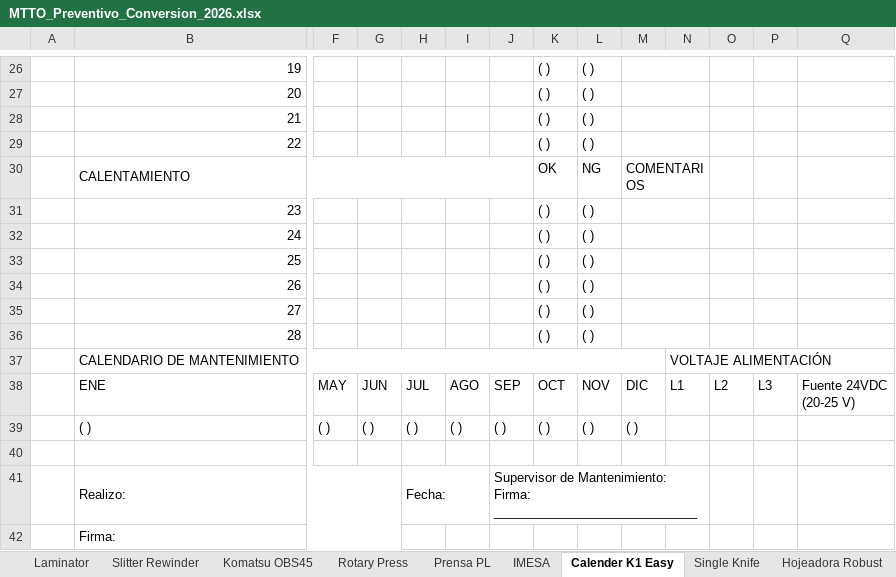
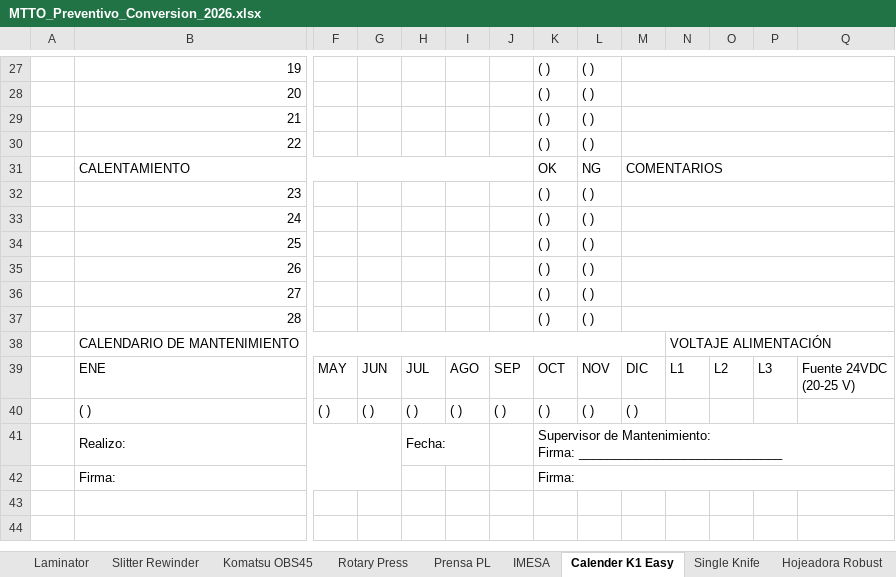
Before and after one commit to marianoleyva2608-lab/mantos, an Excel workbook: MTTO_Preventivo_Conversion_2026.xlsx, sheet Calender K1 Easy, drawn as a sheet; only a part is shown, gaps mark what is left out; values as stored, in another font and other column widths than the file's, no cell formats; removed rows and columns are numbered as before the commit, all else as after; rows hold the shown columns only; ↵ is a line break in a cell; the diff covers the shown part only; the diff names each change by its address in the sheet, - before the commit and + after, or states it on an @@ line.

Commit message:
Calender K1 Easy: reconstruir hoja con estructura identica a Rotary Press (3 secciones, logos, formato correcto)

```diff
--- a/MTTO_Preventivo_Conversion_2026.xlsx (sheet Calender K1 Easy)
+++ b/MTTO_Preventivo_Conversion_2026.xlsx (sheet Calender K1 Easy)
-M26:N26 merged
+M27:Q27 merged
-M27:N27 merged
+M28:Q28 merged
-M28:N28 merged
+M29:Q29 merged
-M29:N29 merged
+M30:Q30 merged
-M30:N30 merged
+M31:Q31 merged
-M31:N31 merged
+M32:Q32 merged
-M32:N32 merged
+M33:Q33 merged
-M33:N33 merged
+M34:Q34 merged
-M34:N34 merged
+M35:Q35 merged
-M35:N35 merged
+M36:Q36 merged
-M36:N36 merged
+M37:Q37 merged
-row 40: (empty)
-J41: Supervisor de Mantenimiento: ↵ Firma: _____________________________
+J41: (empty)
-J41:N41 merged
-K41: (empty)
+K41: Supervisor de Mantenimiento: ↵ Firma: _____________________________
+K41:Q41 merged
-K42: (empty)
+K42: Firma:
+K42:Q42 merged
```
Also changed, not shown: 2 added rows, 1 removed row, 7 edited cells and merged cells elsewhere in this sheet, cell formats, 1 other file.
